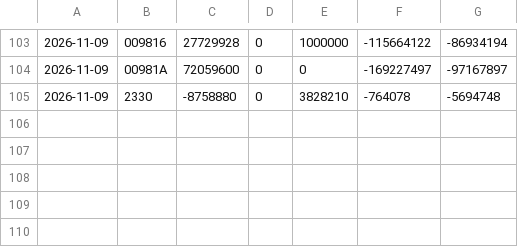
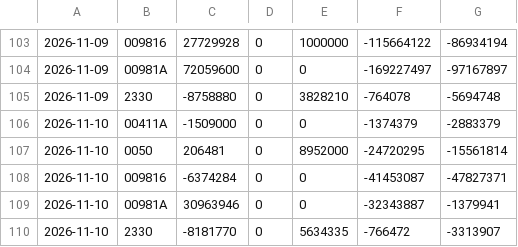
Before and after one commit to chaper123/market-data, a CSV file: data/chips/tw_insti.csv, drawn as a sheet; only a part is shown, gaps mark what is left out; the diff names each change by its address in the sheet, - before the commit and + after, or states it on an @@ line.

```diff
--- a/data/chips/tw_insti.csv
+++ b/data/chips/tw_insti.csv
+row 106: 2026-11-10 | 00411A | -1509000 | 0 | 0 | -1374379 | -2883379
+row 107: 2026-11-10 | 0050 | 206481 | 0 | 8952000 | -24720295 | -15561814
+row 108: 2026-11-10 | 009816 | -6374284 | 0 | 0 | -41453087 | -47827371
+row 109: 2026-11-10 | 00981A | 30963946 | 0 | 0 | -32343887 | -1379941
+row 110: 2026-11-10 | 2330 | -8181770 | 0 | 5634335 | -766472 | -3313907
```
Also changed, not shown: data/us/ARKQ.csv, data/us/ARKX.csv, 45 other files.
